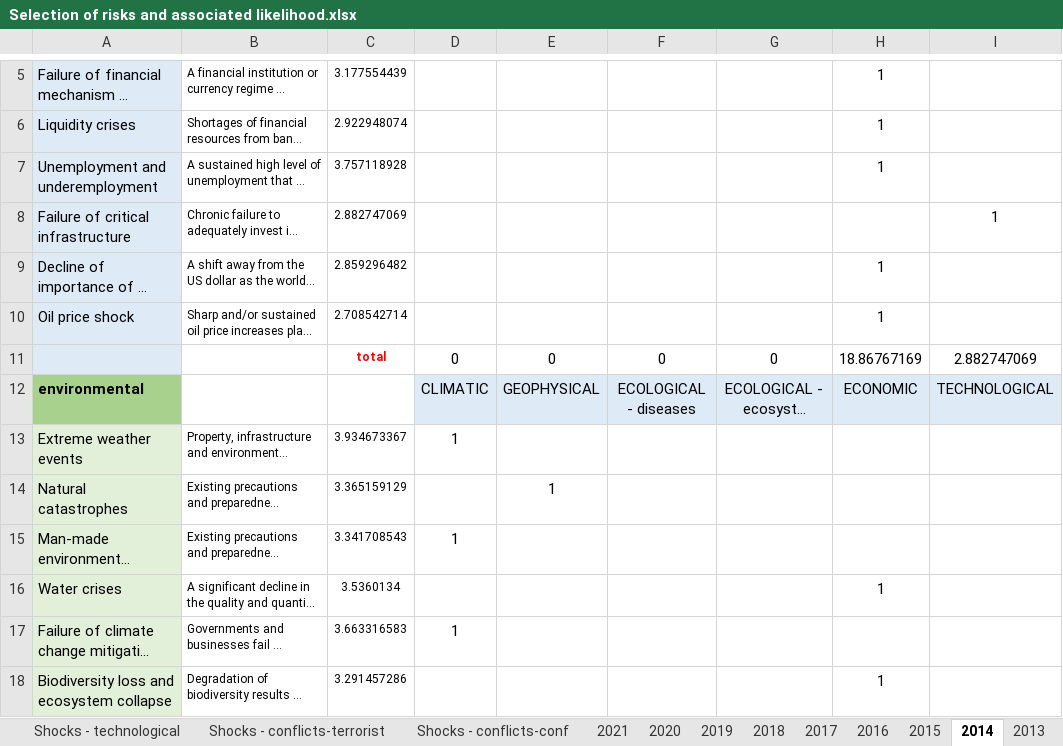
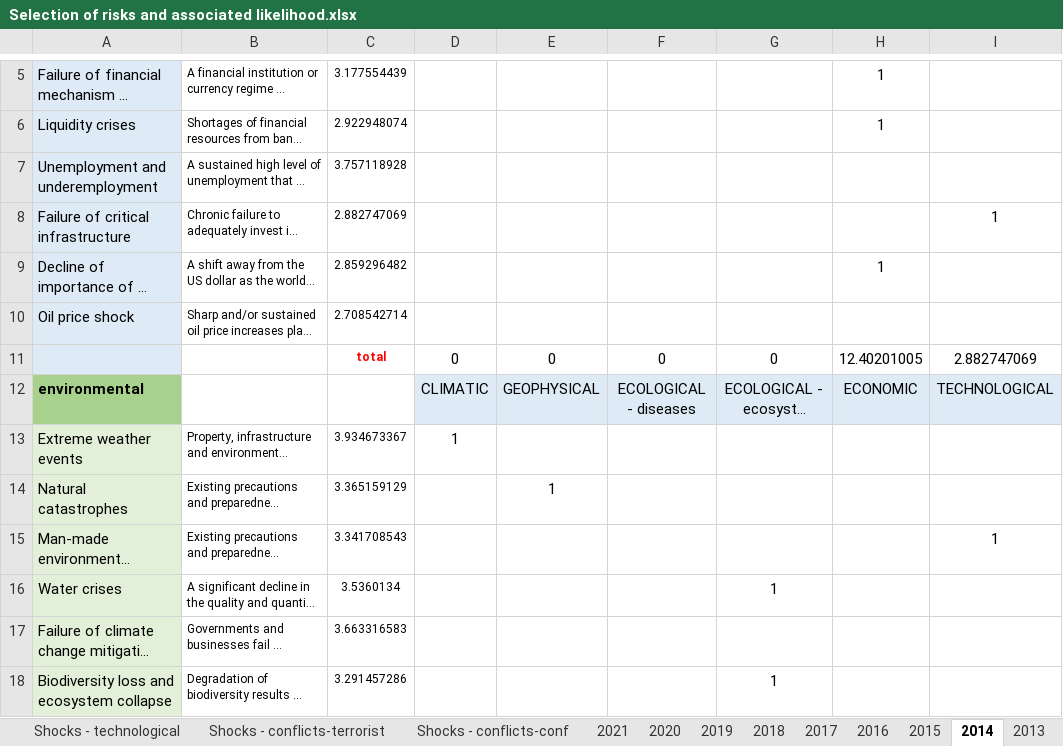
Before and after one commit to LouisD-KVA/WEF-GRR-analysis, an Excel workbook: 3_Backcasting analysis/analysis/Selection of risks and associated likelihood.xlsx, sheet 2014, drawn as a sheet; only a part is shown, gaps mark what is left out; long unchanged cells end in …; values as stored, in another font and other column widths than the file's, no borders; conditional formats not drawn; the diff covers the shown part only; the diff names each change by its address in the sheet, - before the commit and + after, or states it on an @@ line.

```diff
--- a/3_Backcasting analysis/analysis/Selection of risks and associated likelihood.xlsx (sheet 2014)
+++ b/3_Backcasting analysis/analysis/Selection of risks and associated likelihood.xlsx (sheet 2014)
-H7: 1
+H7: (empty)
-H10: 1
+H10: (empty)
-H11: 18.86767169
+H11: 12.40201005
-D15: 1
+D15: (empty)
-I15: (empty)
+I15: 1
-G16: (empty)
+G16: 1
-H16: 1
+H16: (empty)
-D17: 1
+D17: (empty)
-G18: (empty)
+G18: 1
-H18: 1
+H18: (empty)
```
Also changed, not shown: 2 added rows, 2 removed rows and 13 edited cells elsewhere in this sheet, sheet SUMMARY, sheet 2013, sheet 2012, sheet 2019, sheet 2018, sheet 2017, 10 more sheets.
